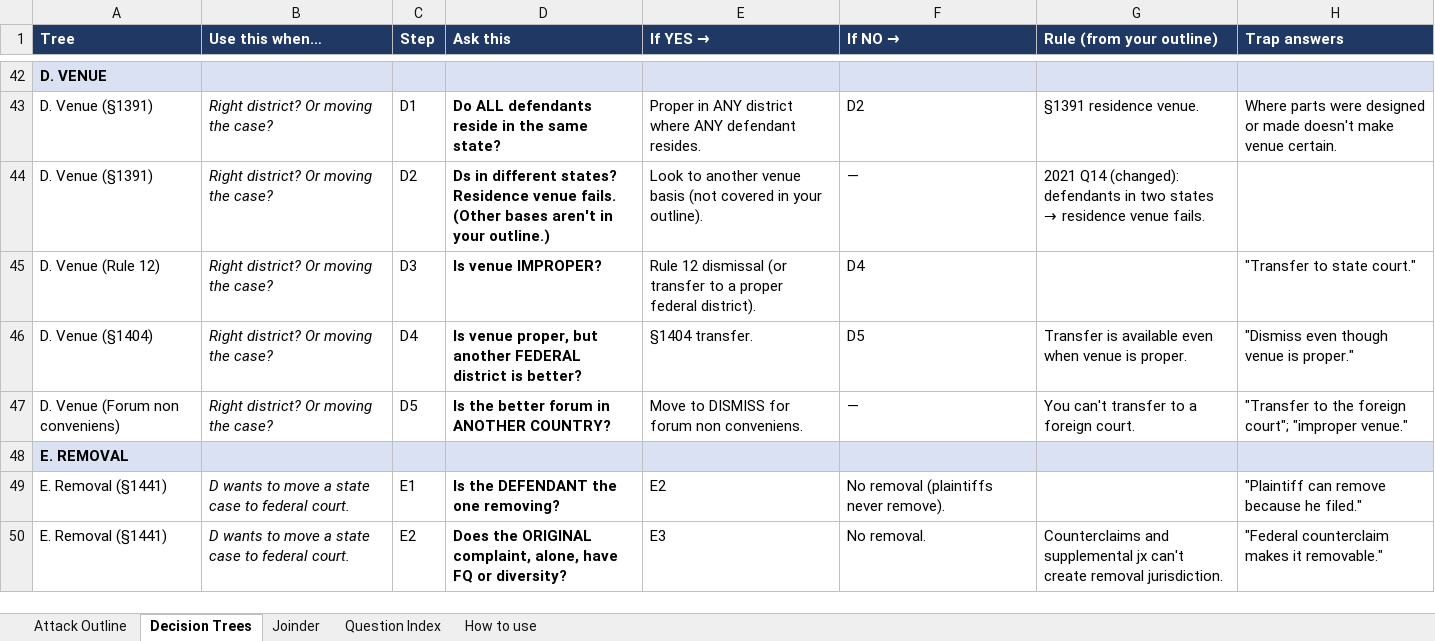
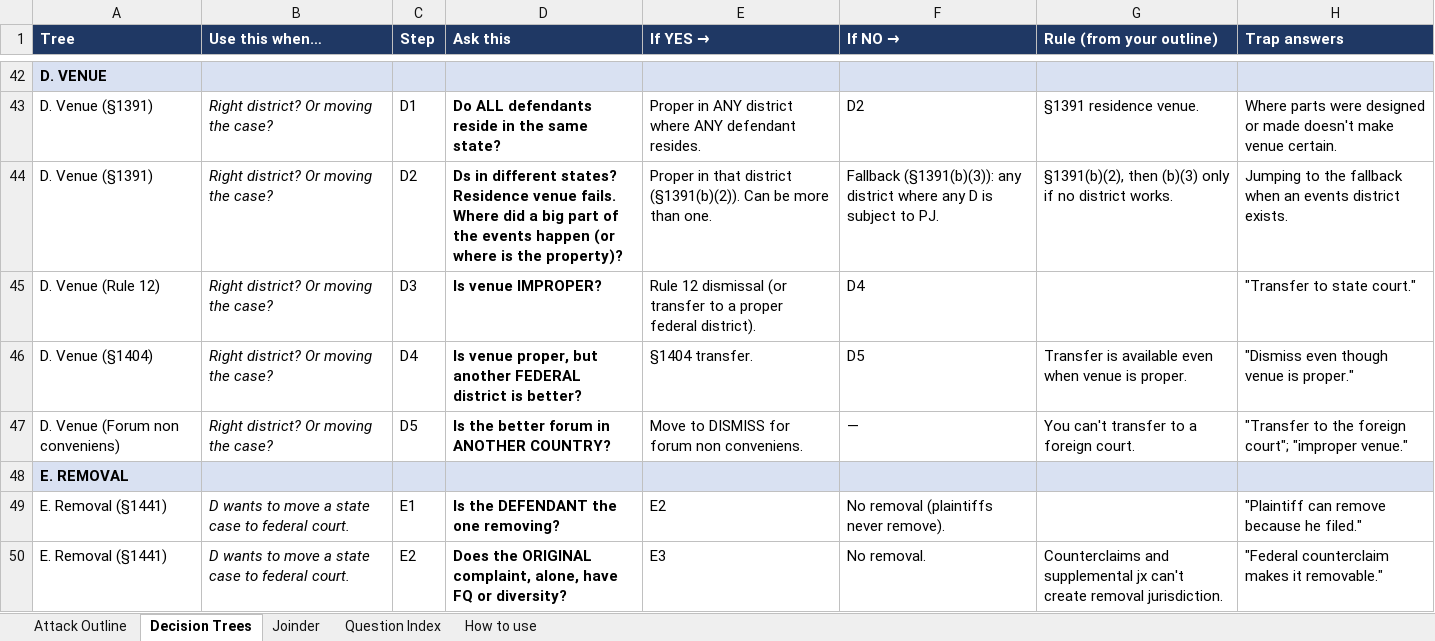
Before and after one commit to matt81487/sample, an Excel workbook: Civ_Pro_Attack_Outline.xlsx, sheet Decision Trees, drawn as a sheet; only a part is shown, gaps mark what is left out; values as stored, in another font and other column widths than the file's, no borders; the diff names each change by its address in the sheet, - before the commit and + after, or states it on an @@ line.

```diff
--- a/Civ_Pro_Attack_Outline.xlsx (sheet Decision Trees)
+++ b/Civ_Pro_Attack_Outline.xlsx (sheet Decision Trees)
-D44 (Ask this): …venue fails. (Other bases aren't in your outline.)
+D44 (Ask this): …venue fails. Where did a big part of the events happen (or where is the property)?
-E44 (If YES →): Look to another venue basis (not covered in your outline).
+E44 (If YES →): Proper in that district (§1391(b)(2)). Can be more than one.
-F44 (If NO →): —
+F44 (If NO →): Fallback (§1391(b)(3)): any district where any D is subject to PJ.
@@ G44 (Rule (from your outline)): 2021 Q14 (changed): defendants in two states → residence venue fails. → §1391(b)(2), then (b)(3) only if no district works. @@
-H44 (Trap answers): (empty)
+H44 (Trap answers): Jumping to the fallback when an events district exists.
```
Also changed, not shown: sheet Attack Outline.
